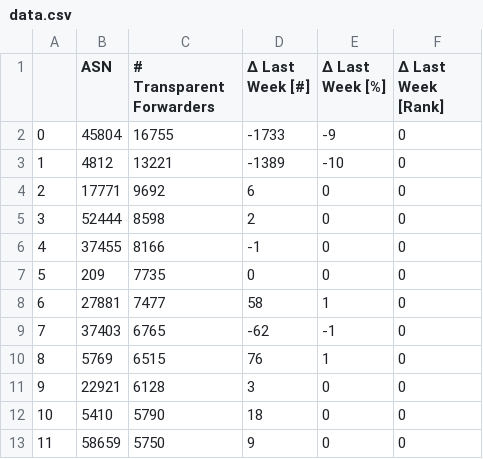
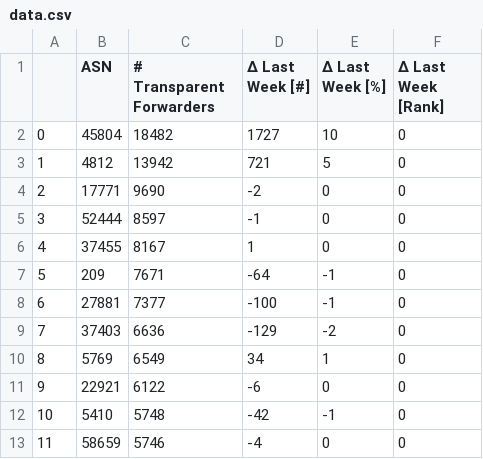
Before and after one commit to netd-tud/odns.secnow.net, a CSV file: _data/data.csv, drawn as a sheet; only a part is shown; the diff covers the shown part only.

```diff
--- a/_data/data.csv
+++ b/_data/data.csv
@@ -1,13 +1,13 @@
 ,ASN,# Transparent Forwarders,Δ Last Week [#],Δ Last Week [%],Δ Last Week [Rank]
-0,45804,16755,-1733,-9,0
-1,4812,13221,-1389,-10,0
-2,17771,9692,6,0,0
-3,52444,8598,2,0,0
-4,37455,8166,-1,0,0
-5,209,7735,0,0,0
-6,27881,7477,58,1,0
-7,37403,6765,-62,-1,0
-8,5769,6515,76,1,0
-9,22921,6128,3,0,0
-10,5410,5790,18,0,0
-11,58659,5750,9,0,0
+0,45804,18482,1727,10,0
+1,4812,13942,721,5,0
+2,17771,9690,-2,0,0
+3,52444,8597,-1,0,0
+4,37455,8167,1,0,0
+5,209,7671,-64,-1,0
+6,27881,7377,-100,-1,0
+7,37403,6636,-129,-2,0
+8,5769,6549,34,1,0
+9,22921,6122,-6,0,0
+10,5410,5748,-42,-1,0
+11,58659,5746,-4,0,0
```
Also changed, not shown: 140 edited cells elsewhere in this file, 5 other files.
